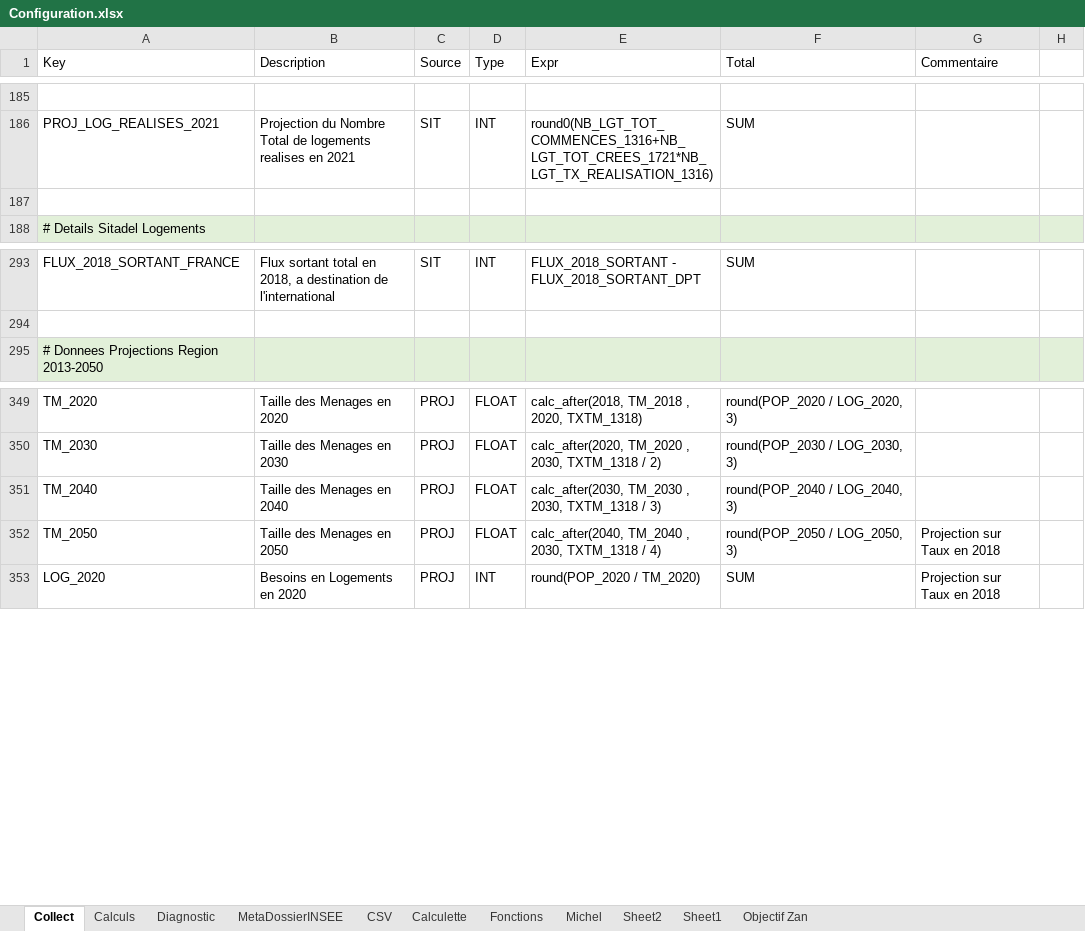
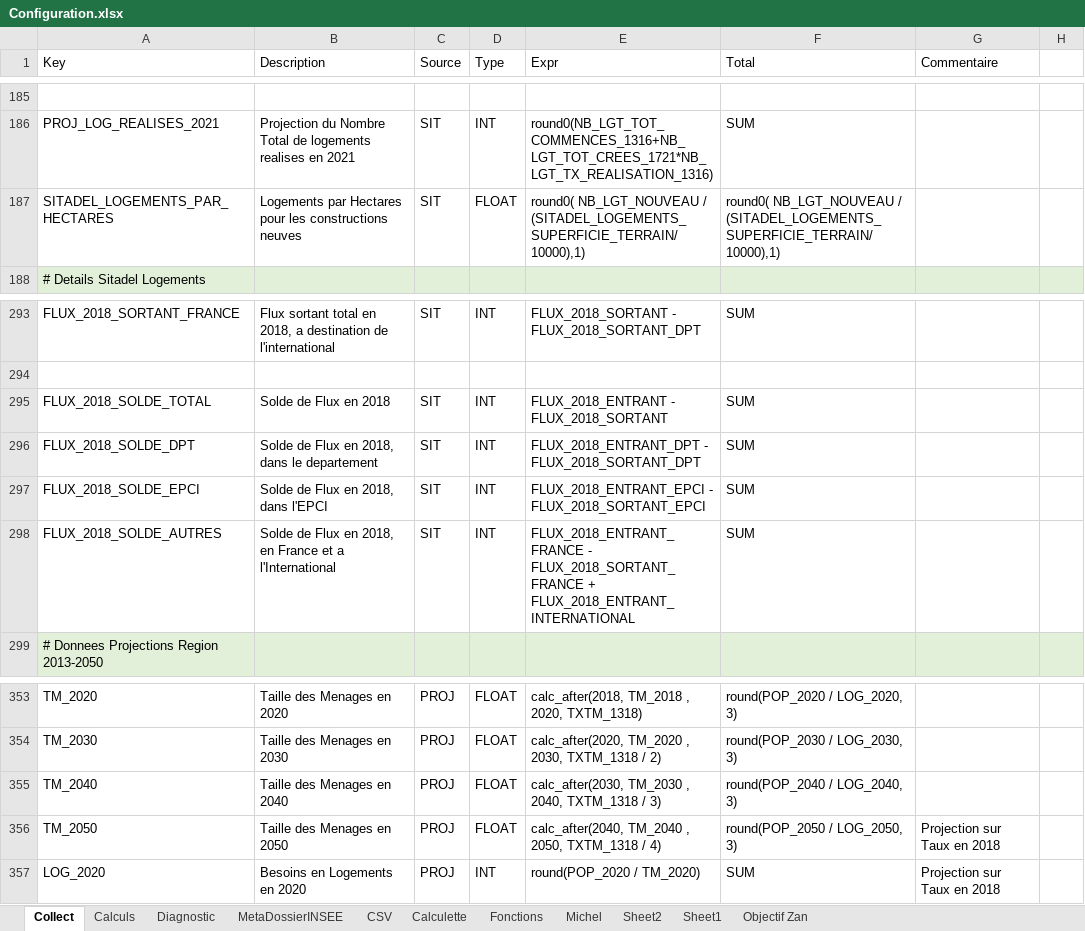
Before and after one commit to bheuse/ConsommationFonciere, an Excel workbook: input/Configuration.xlsx, sheet Collect, drawn as a sheet; only a part is shown, gaps mark what is left out; values as stored, in another font and other column widths than the file's, no borders; addresses are those after the commit; the diff names each change by its address in the sheet, - before the commit and + after, or states it on an @@ line.

```diff
--- a/input/Configuration.xlsx (sheet Collect)
+++ b/input/Configuration.xlsx (sheet Collect)
-row 187: (empty)
+row 187: SITADEL_LOGEMENTS_PAR_HECTARES | Logements par Hectares pour les constructions neuves | SIT | FLOAT | round0( NB_LGT_NOUVEAU / (SITADEL_LOGEMENTS_SUPERFICIE_TERRAIN/10000),1) | round0( NB_LGT_NOUVEAU / (SITADEL_LOGEMENTS_SUPERFICIE_TERRAIN/10000),1)
+row 295: FLUX_2018_SOLDE_TOTAL | Solde de Flux en 2018 | SIT | INT | FLUX_2018_ENTRANT - FLUX_2018_SORTANT | SUM
+row 296: FLUX_2018_SOLDE_DPT | Solde de Flux en 2018, dans le departement | SIT | INT | FLUX_2018_ENTRANT_DPT - FLUX_2018_SORTANT_DPT | SUM
+row 297: FLUX_2018_SOLDE_EPCI | Solde de Flux en 2018, dans l'EPCI | SIT | INT | FLUX_2018_ENTRANT_EPCI - FLUX_2018_SORTANT_EPCI | SUM
+row 298: FLUX_2018_SOLDE_AUTRES | Solde de Flux en 2018, en France et a l'International | SIT | INT | FLUX_2018_ENTRANT_FRANCE - FLUX_2018_SORTANT_FRANCE + FLUX_2018_ENTRANT_INTERNATIONAL | SUM
-E355 (Expr): …TM_2030 , 2030, TXTM_1318 /…
+E355 (Expr): …TM_2030 , 2040, TXTM_1318 /…
-E356 (Expr): …TM_2040 , 2030, TXTM_1318 /…
+E356 (Expr): …TM_2040 , 2050, TXTM_1318 /…
```
Also changed, not shown: 5 other files.
